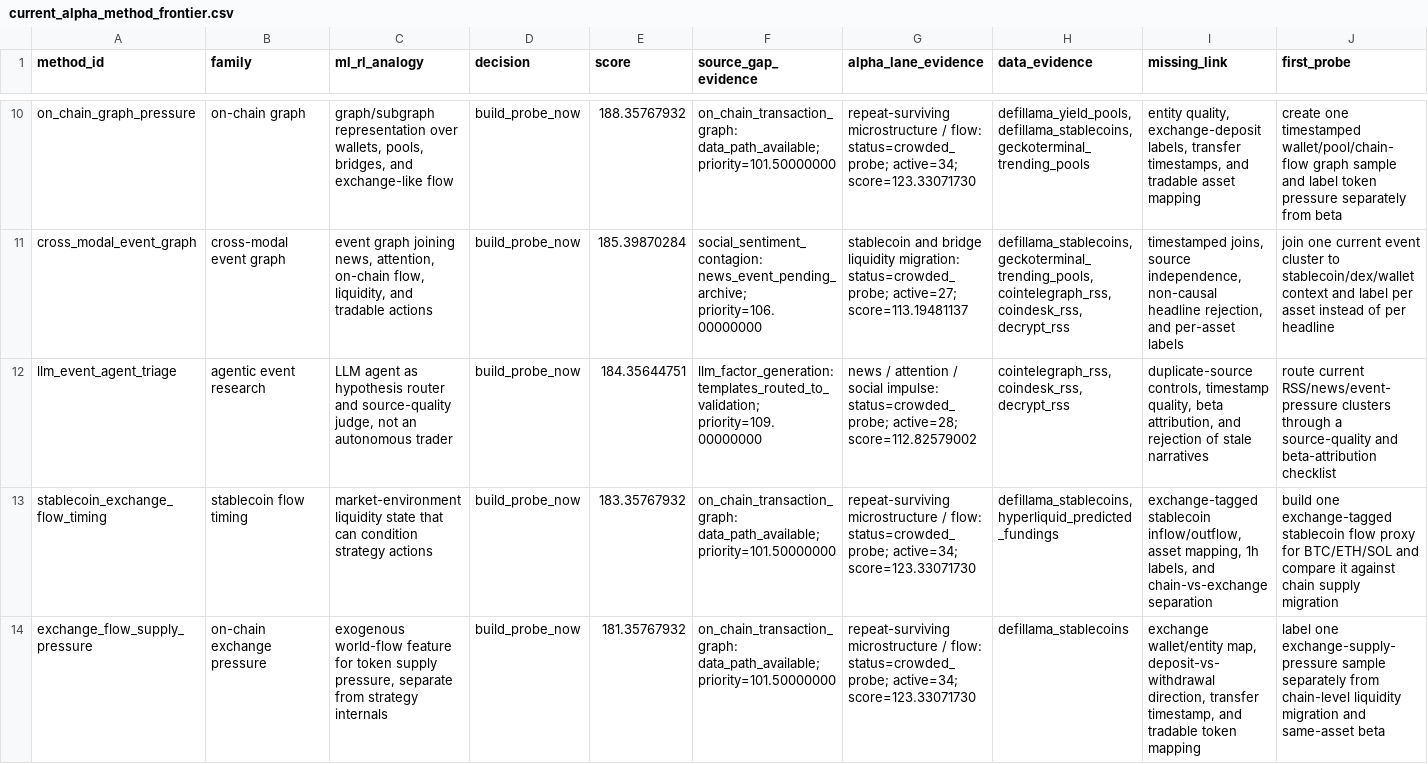
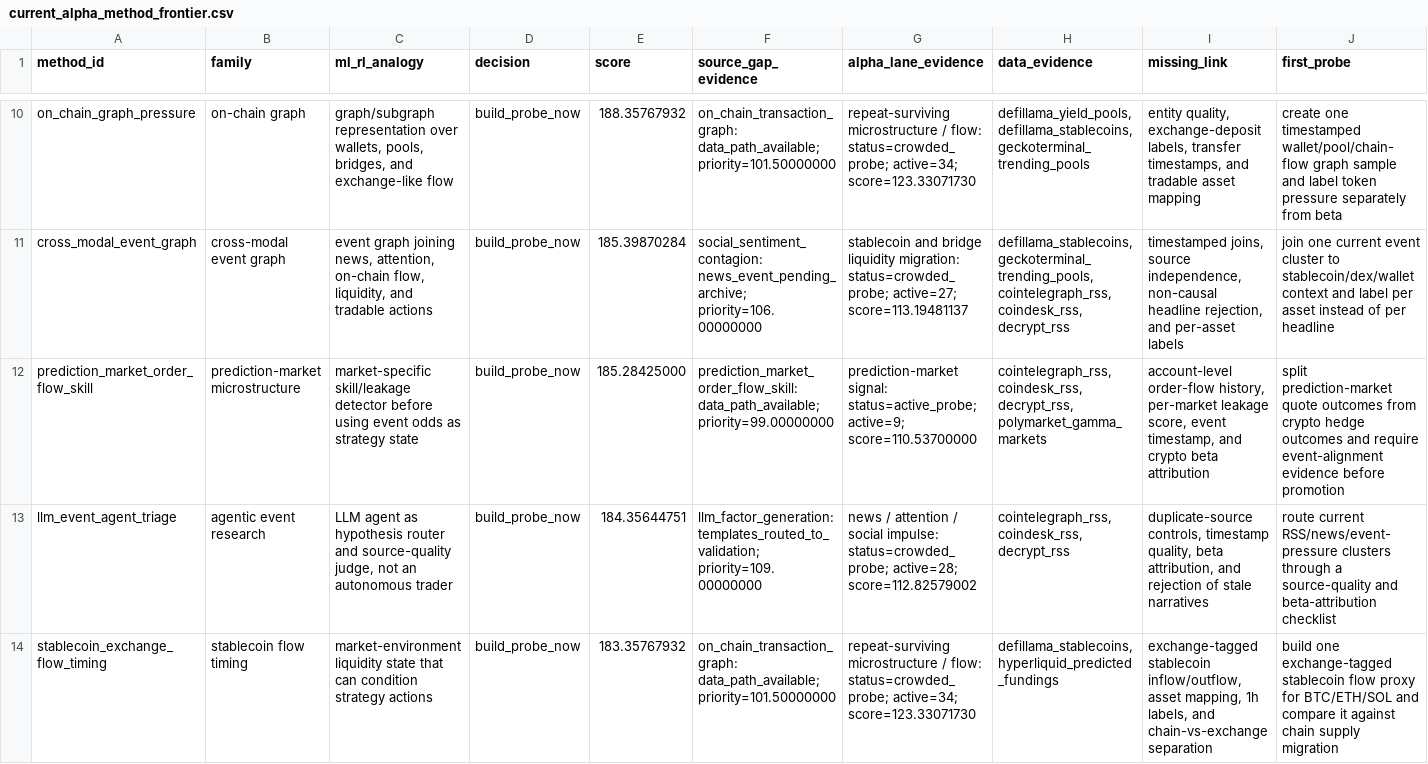
Before and after one commit to tomato414941/alpha-os, a CSV file: strategies/current_alpha_method_frontier.csv, drawn as a sheet; only a part is shown, gaps mark what is left out; the shorter side is filled out with more unchanged rows; rows hold the shown columns only; the diff names each change by its address in the sheet, - before the commit and + after, or states it on an @@ line.

Commit message:
strategy: track prediction market flow skill

```diff
--- a/strategies/current_alpha_method_frontier.csv
+++ b/strategies/current_alpha_method_frontier.csv
+row 12: prediction_market_order_flow_skill | prediction-market microstructure | market-specific skill/leakage detector before using event odds as strategy state | build_probe_now | 185.28425000 | prediction_market_order_flow_skill: data_path_available; priority=99.00000000 | prediction-market signal: status=active_probe; active=9; score=110.53700000 | cointelegraph_rss, coindesk_rss, decrypt_rss, polymarket_gamma_markets | account-level order-flow history, per-market leakage score, event timestamp, and crypto beta attribution | split prediction-market quote outcomes from crypto hedge outcomes and require event-alignment evidence before promotion
```
Also changed, not shown: strategies/current_alpha_source_gaps.csv, strategies/data_source_probe.csv, 5 other files.
